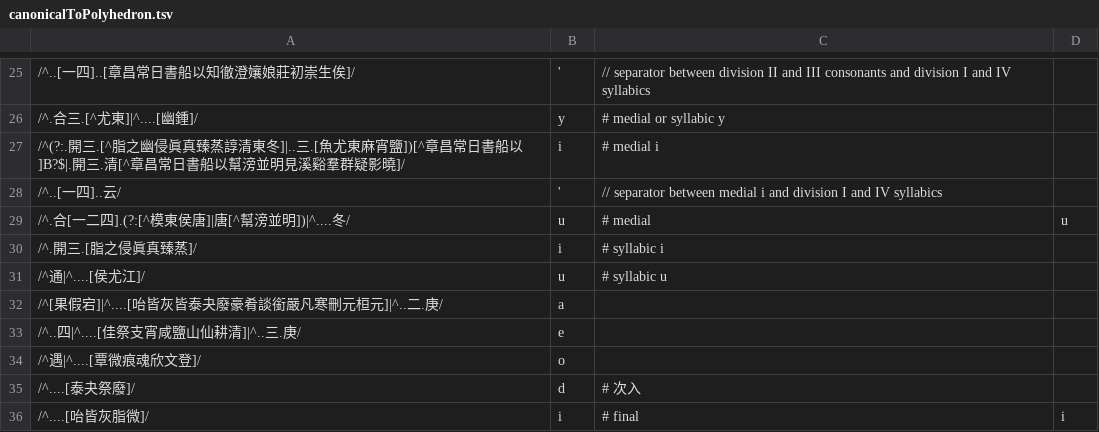
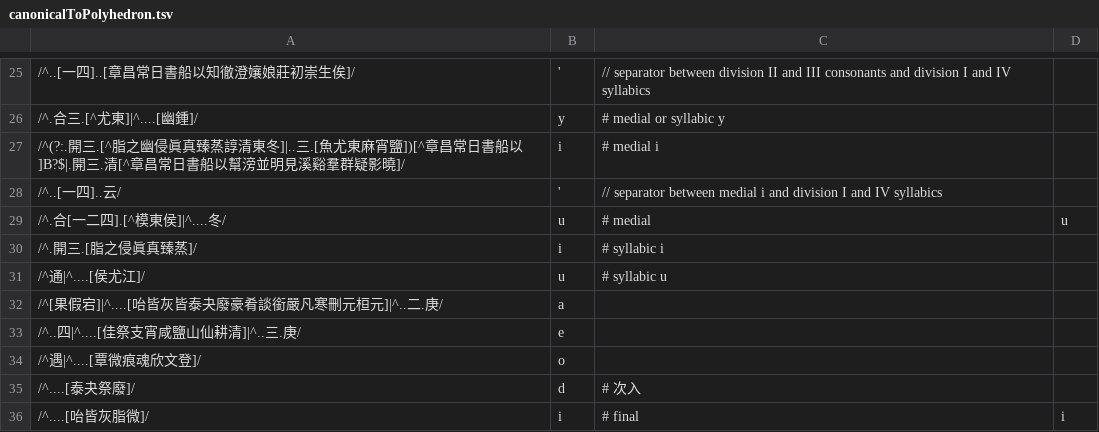
Before and after one commit to hhliow/mandarin, a TSV file: canonicalToPolyhedron.tsv, drawn as a sheet; only a part is shown, gaps mark what is left out.

Commit message:
Update canonicalToPolyhedron.tsv

```diff
--- a/canonicalToPolyhedron.tsv
+++ b/canonicalToPolyhedron.tsv
@@ -28,3 +28,3 @@
 /^..[一四]..云/	'	// separator between medial i and division I and IV syllabics
-/^.合[一二四].(?:[^模東侯唐]|唐[^幫滂並明])|^....冬/	u	 # medial	u
+/^.合[一二四].[^模東侯]|^....冬/	u	 # medial	u
 /^.開三.[脂之侵眞真臻蒸]/	i	# syllabic i
```
